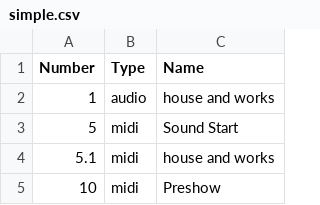
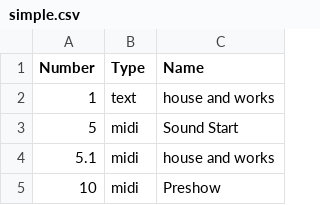
Before and after one commit to fross123/csv_to_qlab, a CSV file: app/static/example_file/simple.csv, drawn as a sheet; only a part is shown.

```diff
--- a/app/static/example_file/simple.csv
+++ b/app/static/example_file/simple.csv
@@ -1,3 +1,3 @@
 Number,Type,Name
-1,audio,house and works
+1,text,house and works
 5,midi,Sound Start
```
Also changed, not shown: app/static/example_file/example_all.csv, 6 other files.
